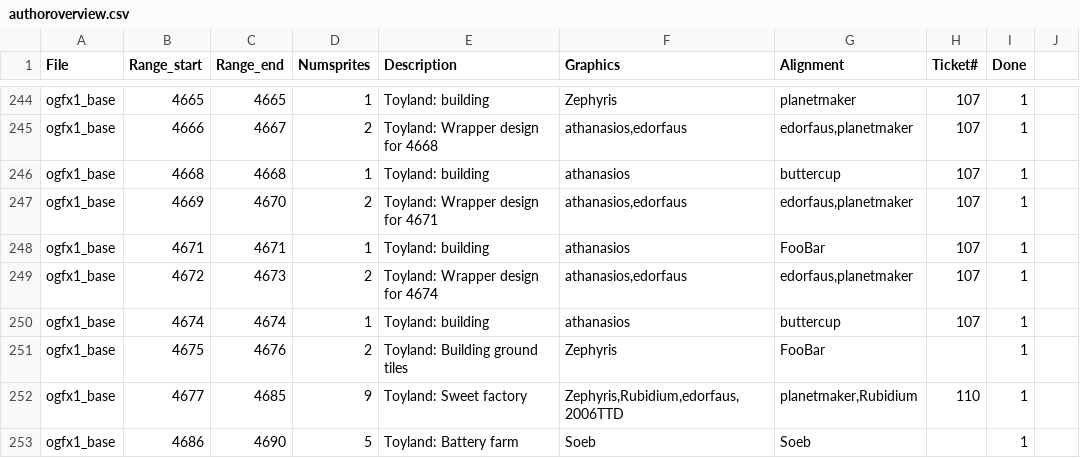
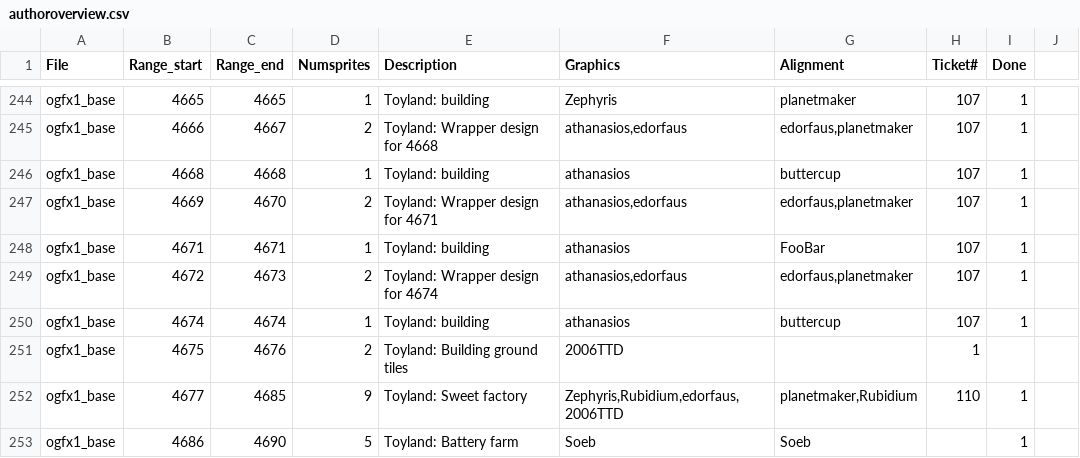
Before and after one commit to J0anJosep/opengfx, a CSV file: docs/authoroverview.csv, drawn as a sheet; only a part is shown, gaps mark what is left out.

```diff
--- a/docs/authoroverview.csv
+++ b/docs/authoroverview.csv
@@ -250,3 +250,3 @@ ogfx1_base;4672;4673;2;Toyland: Wrapper design for 4674;athanasios,edorfaus;edor
 ogfx1_base;4674;4674;1;Toyland: building;athanasios;buttercup;107;1
-ogfx1_base;4675;4676;2;Toyland: Building ground tiles;Zephyris;FooBar;;1
+ogfx1_base;4675;4676;2;Toyland: Building ground tiles;2006TTD;;1
 ogfx1_base;4677;4685;9;Toyland: Sweet factory;Zephyris,Rubidium,edorfaus, 2006TTD;planetmaker,Rubidium;110;1
```
Also changed, not shown: 2 other files.
